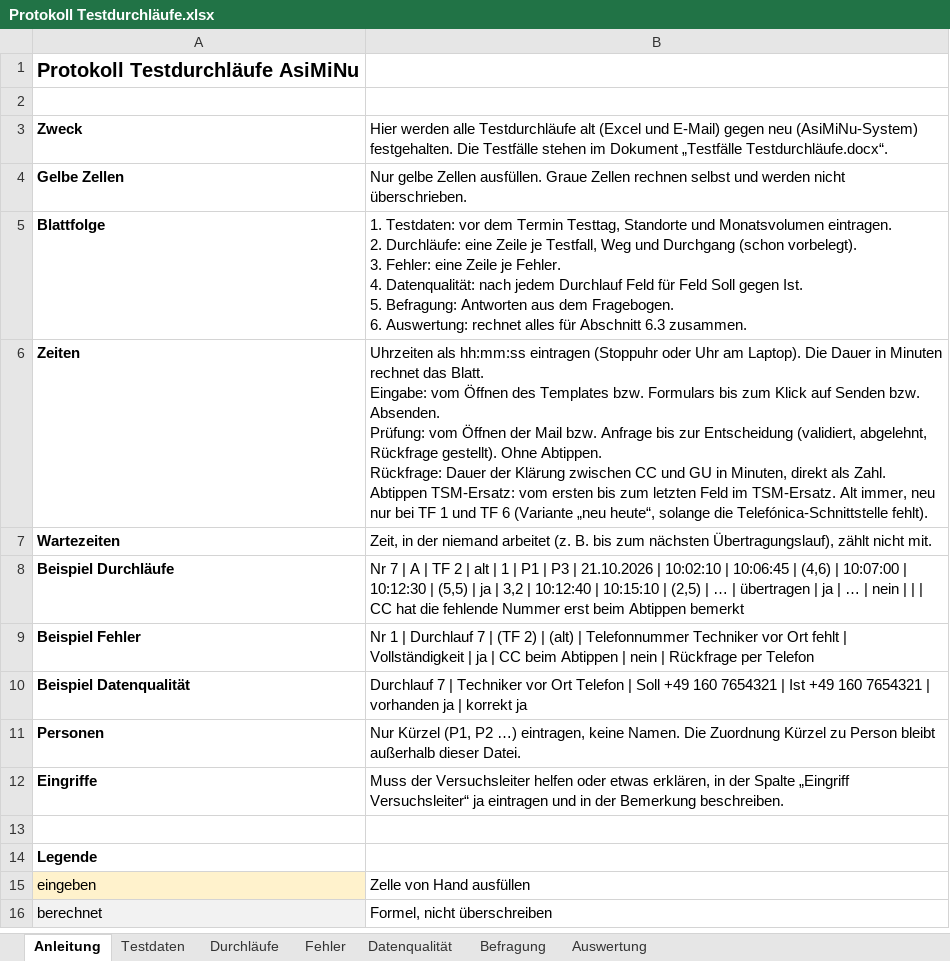
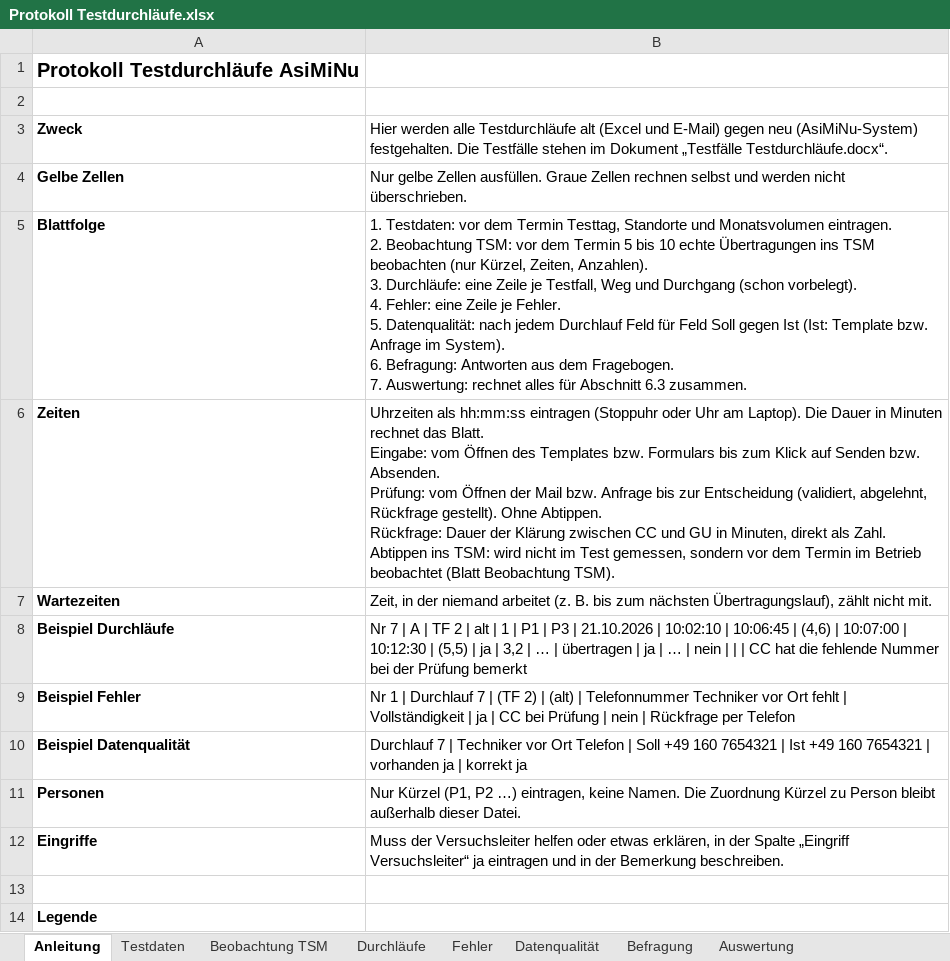
Before and after one commit to DennisSacher/Obsidian-Vault, an Excel workbook: 02 Projekte/Bachelorarbeit/Testdurchläufe/Protokoll Testdurchläufe.xlsx, sheet Anleitung, drawn as a sheet; only a part is shown; the shorter side is filled out with more unchanged rows; values as stored, in another font and other column widths than the file's, no borders; ↵ is a line break in a cell; the diff names each change by its address in the sheet, - before the commit and + after, or states it on an @@ line.

```diff
--- a/02 Projekte/Bachelorarbeit/Testdurchläufe/Protokoll Testdurchläufe.xlsx (sheet Anleitung)
+++ b/02 Projekte/Bachelorarbeit/Testdurchläufe/Protokoll Testdurchläufe.xlsx (sheet Anleitung)
+sheet tab: Beobachtung TSM
-B5: …eintragen. ↵ 2. Durchläufe: eine Zeile je Testfall, Weg und Durchgang (schon vorbelegt). ↵ 3. Fehler: eine Zeile je Fehler. ↵ 4. Datenqualität: nach jedem Durchlauf Feld für Feld Soll gegen Ist. ↵ 5. Befragung: Antworten aus dem Fragebogen. ↵ 6. Auswertung: rechnet…
+B5: …eintragen. ↵ 2. Beobachtung TSM: vor dem Termin 5 bis 10 echte Übertragungen ins TSM beobachten (nur Kürzel, Zeiten, Anzahlen). ↵ 3. Durchläufe: eine Zeile je Testfall, Weg und Durchgang (schon vorbelegt). ↵ 4. Fehler: eine Zeile je Fehler. ↵ 5. Datenqualität: nach jedem Durchlauf Feld für Feld Soll gegen Ist (Ist: Template bzw. Anfrage im System). ↵ 6. Befragung: Antworten aus dem Fragebogen. ↵ 7. Auswertung: rechnet…
-B6: …Zahl. ↵ Abtippen TSM-Ersatz: vom ersten bis zum letzten Feld im TSM-Ersatz. Alt immer, neu nur bei TF 1 und TF 6 (Variante „neu heute“, solange die Telefónica-Schnittstelle fehlt).
+B6: …Zahl. ↵ Abtippen ins TSM: wird nicht im Test gemessen, sondern vor dem Termin im Betrieb beobachtet (Blatt Beobachtung TSM).
-B8: …3,2 | 10:12:40 | 10:15:10 | (2,5) | … | übertragen | ja | … | nein | | | CC hat die fehlende Nummer erst beim Abtippen bemerkt
+B8: …3,2 | … | übertragen | ja | … | nein | | | CC hat die fehlende Nummer bei der Prüfung bemerkt
-B9: …| CC beim Abtippen | nein…
+B9: …| CC bei Prüfung | nein…
```
Also changed, not shown: sheet Datenqualität, sheet Testdaten, sheet Durchläufe, sheet Auswertung, formulas that keep their value, hidden cells, 5 other files.
